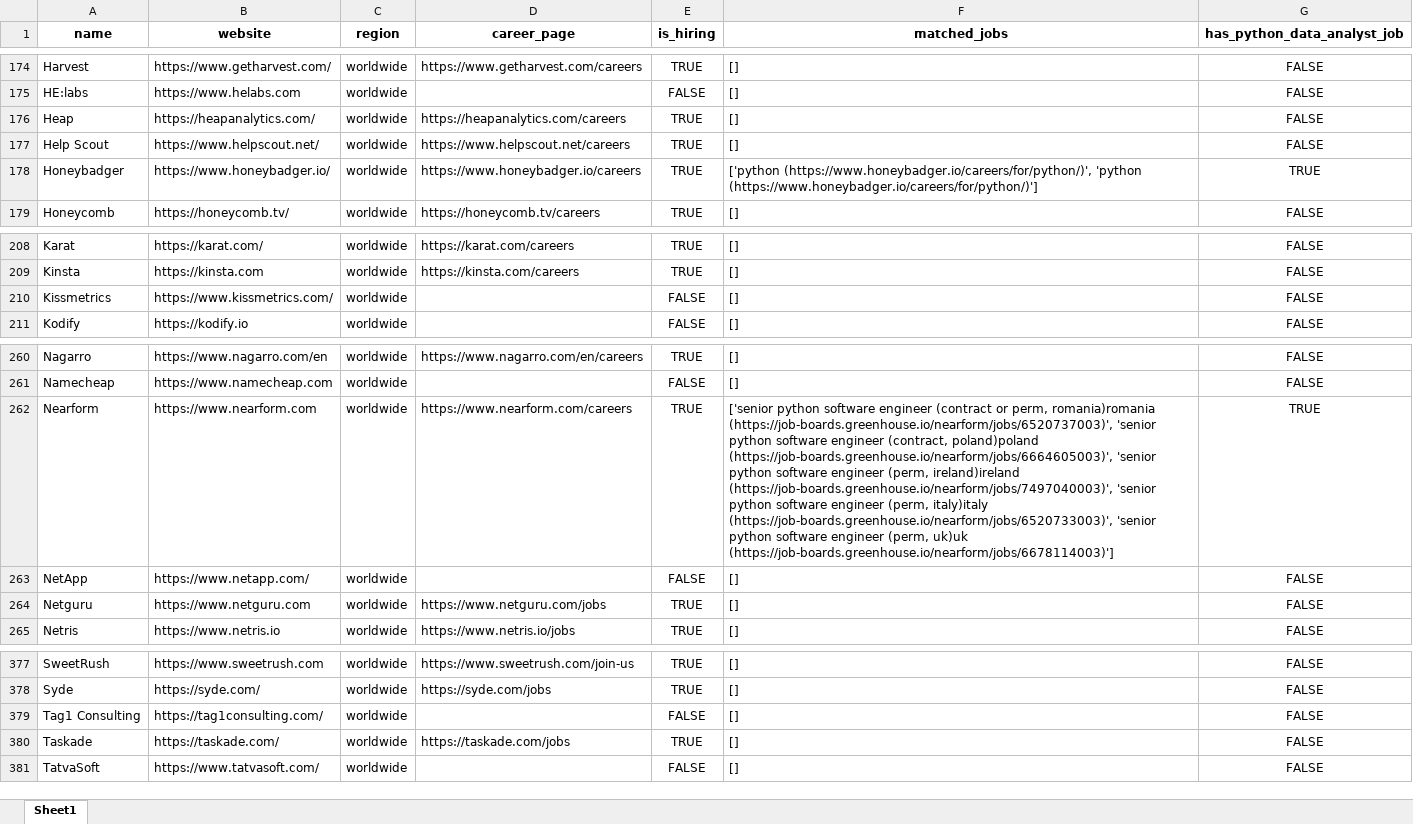
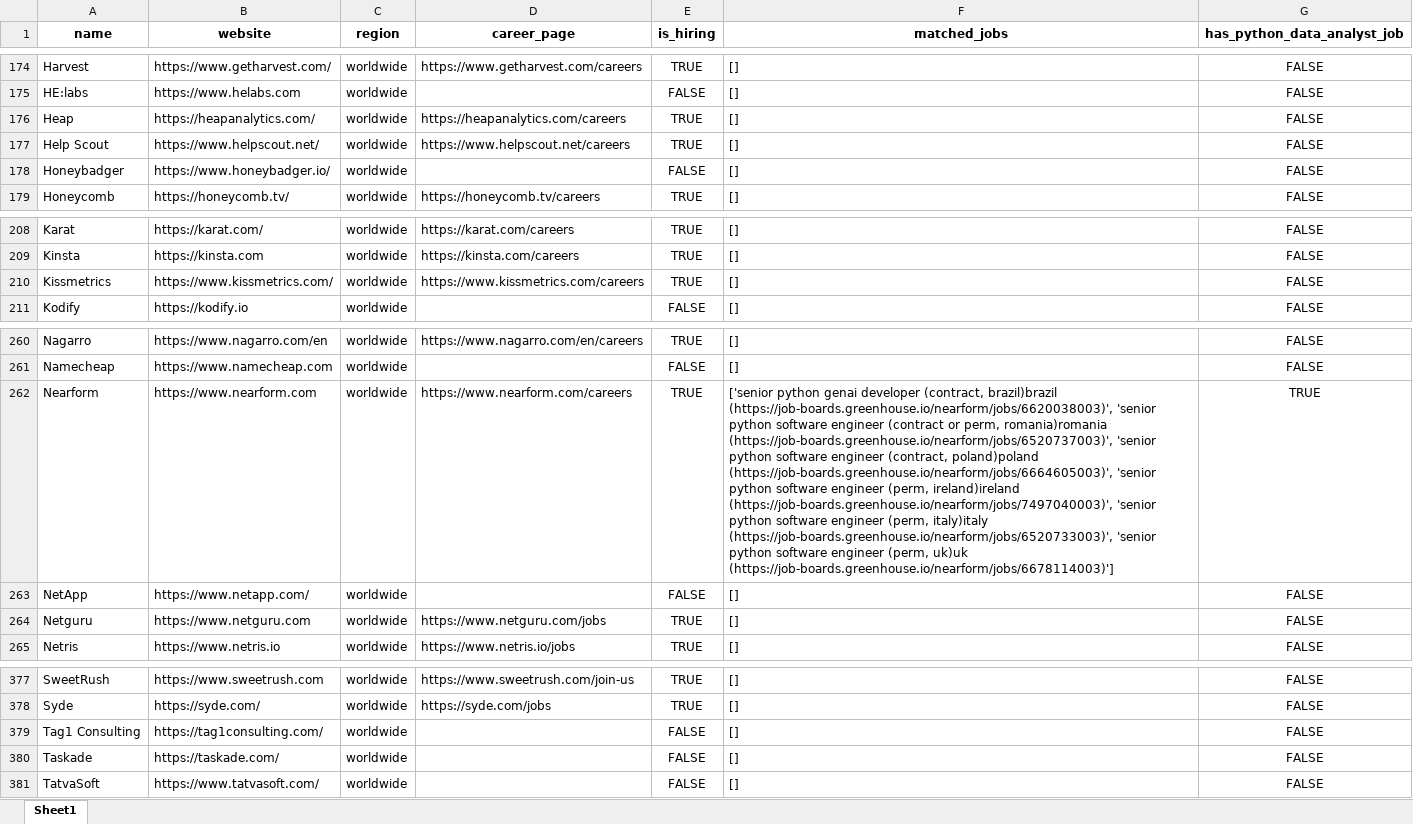
Before and after one commit to ChiaraVan1/remote-job-monitor, an Excel workbook: remote_companies_with_python_jobs_cached.xlsx, sheet Sheet1, drawn as a sheet; only a part is shown, gaps mark what is left out; values as stored, in another font and other column widths than the file's, no borders; the diff names each change by its address in the sheet, - before the commit and + after, or states it on an @@ line.

```diff
--- a/remote_companies_with_python_jobs_cached.xlsx (sheet Sheet1)
+++ b/remote_companies_with_python_jobs_cached.xlsx (sheet Sheet1)
-D178 (career_page): https://www.honeybadger.io/careers
+D178 (career_page): (empty)
-E178 (is_hiring): TRUE
+E178 (is_hiring): FALSE
-F178 (matched_jobs): ['python (https://www.honeybadger.io/careers/for/python/)', 'python (https://www.honeybadger.io/careers/for/python/)']
+F178 (matched_jobs): []
-G178 (has_python_data_analyst_job): TRUE
+G178 (has_python_data_analyst_job): FALSE
-D210 (career_page): (empty)
+D210 (career_page): https://www.kissmetrics.com/careers
-E210 (is_hiring): FALSE
+E210 (is_hiring): TRUE
-F262 (matched_jobs): ['senior python software engineer…
+F262 (matched_jobs): ['senior python genai developer (contract, brazil)brazil (https://job-boards.greenhouse.io/nearform/jobs/6620038003)', 'senior python software engineer…
-D380 (career_page): https://taskade.com/jobs
+D380 (career_page): (empty)
-E380 (is_hiring): TRUE
+E380 (is_hiring): FALSE
```
Also changed, not shown: 1 other file.
